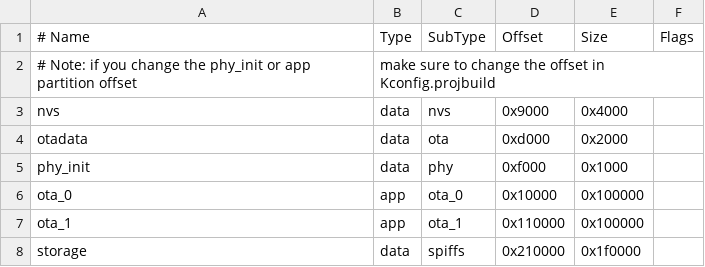
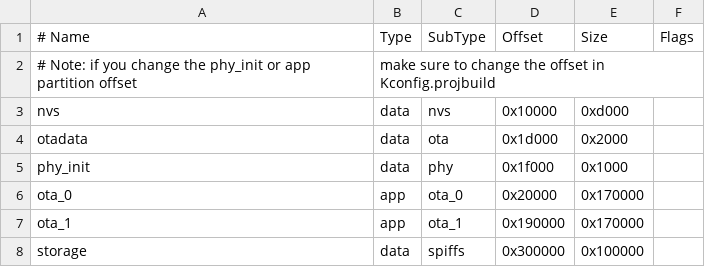
Before and after one commit to xiongyumail/esp_lua_demo, a CSV file: partitions.csv, drawn as a sheet.

```diff
--- a/partitions.csv
+++ b/partitions.csv
@@ -2,7 +2,7 @@
 # Note: if you change the phy_init or app partition offset, make sure to change the offset in Kconfig.projbuild
-nvs,      data, nvs,     0x9000,  0x4000,
-otadata,  data, ota,     0xd000,  0x2000,
-phy_init, data, phy,     0xf000,  0x1000,
-ota_0,    app,  ota_0,   0x10000, 0x100000,
-ota_1,    app,  ota_1,   0x110000,0x100000,
-storage,  data, spiffs,  0x210000,0x1f0000,
+nvs,      data, nvs,     0x10000, 0xd000,
+otadata,  data, ota,     0x1d000, 0x2000,
+phy_init, data, phy,     0x1f000, 0x1000,
+ota_0,    app,  ota_0,   0x20000, 0x170000,
+ota_1,    app,  ota_1,   0x190000,0x170000,
+storage,  data, spiffs,  0x300000,0x100000,
```
Also changed, not shown: 2 other files.
